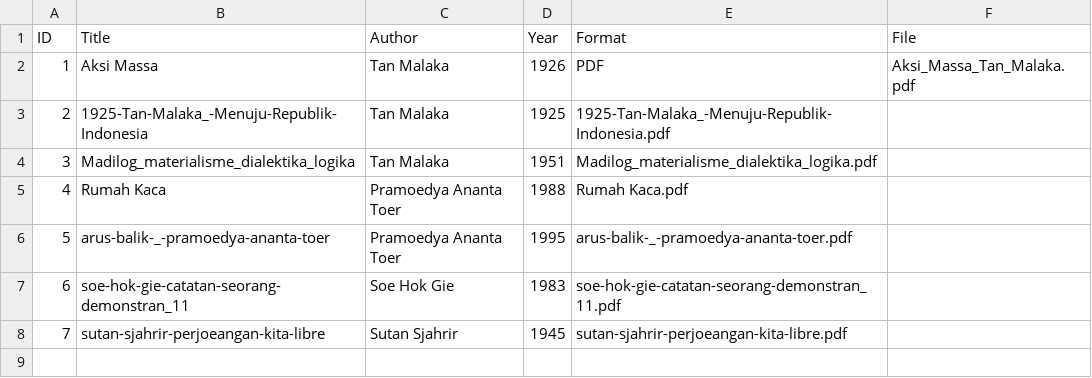
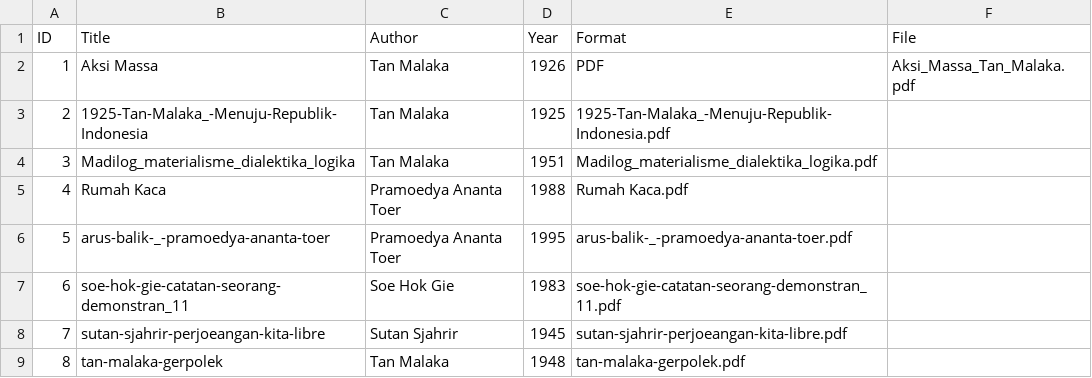
Before and after one commit to risyadakbar76Keren/digitallibrary, a CSV file: metadata/metadata.csv, drawn as a sheet.

Commit message:
Update metadata.csv

```diff
--- a/metadata/metadata.csv
+++ b/metadata/metadata.csv
@@ -8 +8,2 @@ ID,Title,Author,Year,Format,File
 7,sutan-sjahrir-perjoeangan-kita-libre,Sutan Sjahrir,1945,sutan-sjahrir-perjoeangan-kita-libre.pdf
+8,tan-malaka-gerpolek,Tan Malaka,1948,tan-malaka-gerpolek.pdf
```
